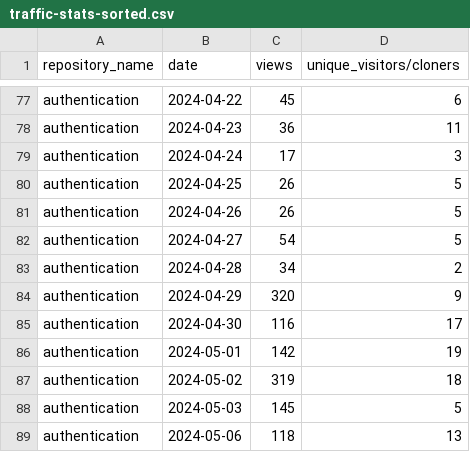
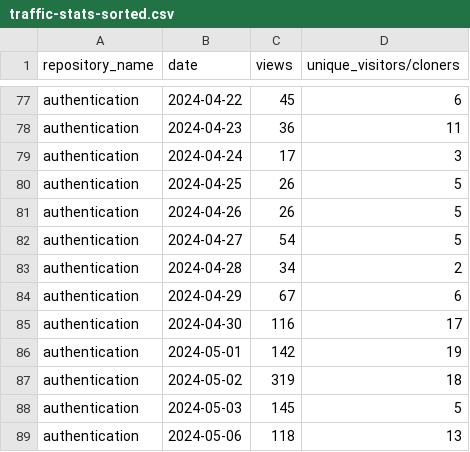
Before and after one commit to jpmorgan-payments/authentication, a CSV file: metrics/traffic-stats-sorted.csv, drawn as a sheet; only a part is shown, gaps mark what is left out.

```diff
--- a/metrics/traffic-stats-sorted.csv
+++ b/metrics/traffic-stats-sorted.csv
@@ -83,3 +83,3 @@ authentication,2024-04-27,54,5
 authentication,2024-04-28,34,2
-authentication,2024-04-29,320,9
+authentication,2024-04-29,67,6
 authentication,2024-04-30,116,17
```
Also changed, not shown: metrics/clone-stats-sorted.csv, metrics/clone-stats.csv, 3 other files.
